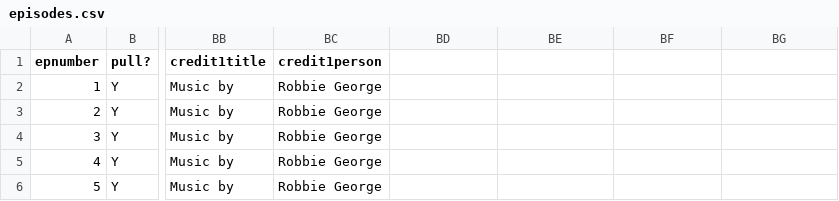
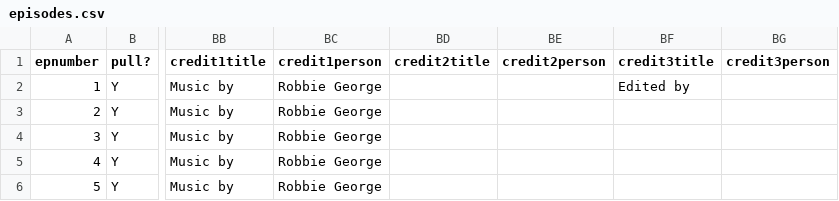
Before and after one commit to jmp1016/cm_eps, a CSV file: episodes.csv, drawn as a sheet; only a part is shown, gaps mark what is left out; the diff names each change by its address in the sheet, - before the commit and + after, or states it on an @@ line.

Commit message:
Force update of episodes.csv

```diff
--- a/episodes.csv
+++ b/episodes.csv
-BD1: (empty)
+BD1: credit2title
-BE1: (empty)
+BE1: credit2person
-BF1: (empty)
+BF1: credit3title
-BG1: (empty)
+BG1: credit3person
-BF2 (credit3title): (empty)
+BF2 (credit3title): Edited by
```
